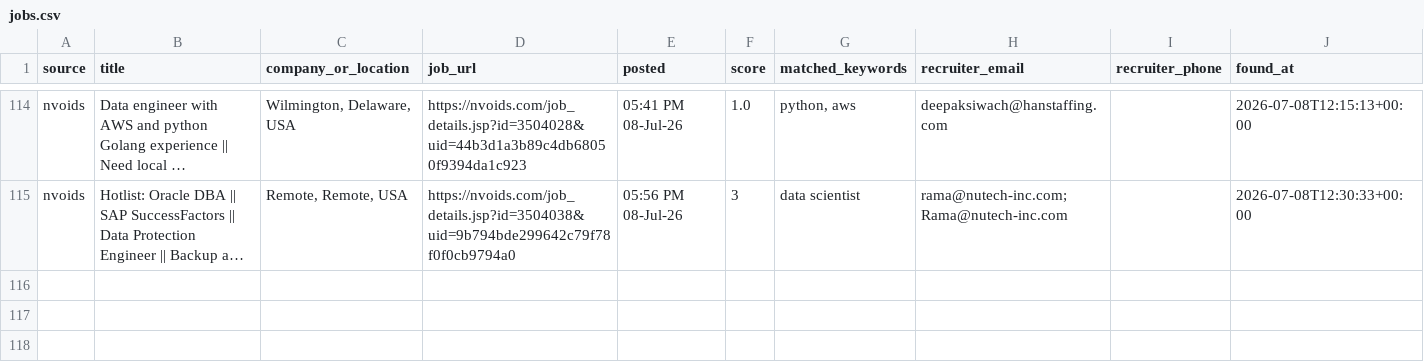
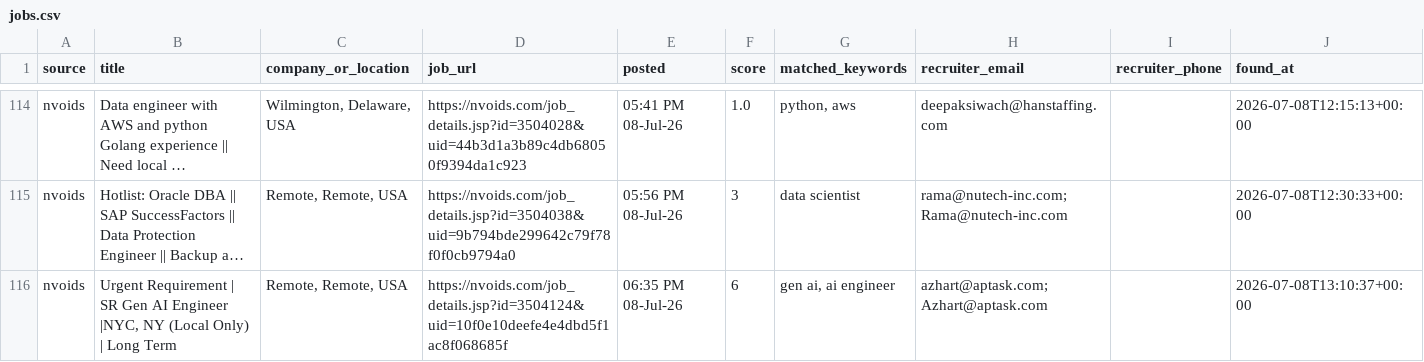
Before and after one commit to niharika2104/contract-job-tracker, a CSV file: data/jobs.csv, drawn as a sheet; only a part is shown, gaps mark what is left out; long unchanged cells end in …; the diff names each change by its address in the sheet, - before the commit and + after, or states it on an @@ line.

```diff
--- a/data/jobs.csv
+++ b/data/jobs.csv
+row 116: nvoids | Urgent Requirement | SR Gen AI Engineer |NYC, NY (Local Only) | Long Term | Remote, Remote, USA | https://nvoids.com/job_details.jsp?id=3504124&uid=10f0e10deefe4e4dbd5f1ac8f068685f | 06:35 PM 08-Jul-26 | 6 | gen ai, ai engineer | azhart@aptask.com; Azhart@aptask.com |  | 2026-07-08T13:10:37+00:00
```
Also changed, not shown: 1 other file.
